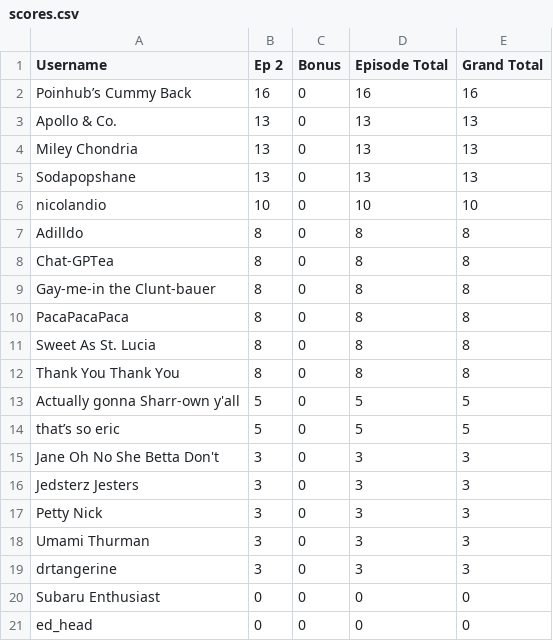
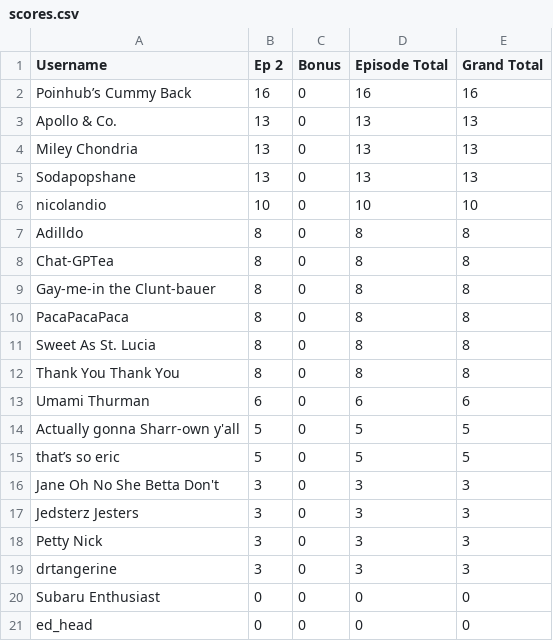
Before and after one commit to nickazcarate/nickazcarate.github.io, a CSV file: scores.csv, drawn as a sheet.

Commit message:
Update scores for 2

```diff
--- a/scores.csv
+++ b/scores.csv
@@ -12,2 +12,3 @@ Sweet As St. Lucia,8,0,8,8
 Thank You Thank You,8,0,8,8
+Umami Thurman,6,0,6,6
 Actually gonna Sharr-own y'all,5,0,5,5
@@ -17,3 +18,2 @@ Jedsterz Jesters,3,0,3,3
 Petty Nick,3,0,3,3
-Umami Thurman,3,0,3,3
 drtangerine,3,0,3,3
```
